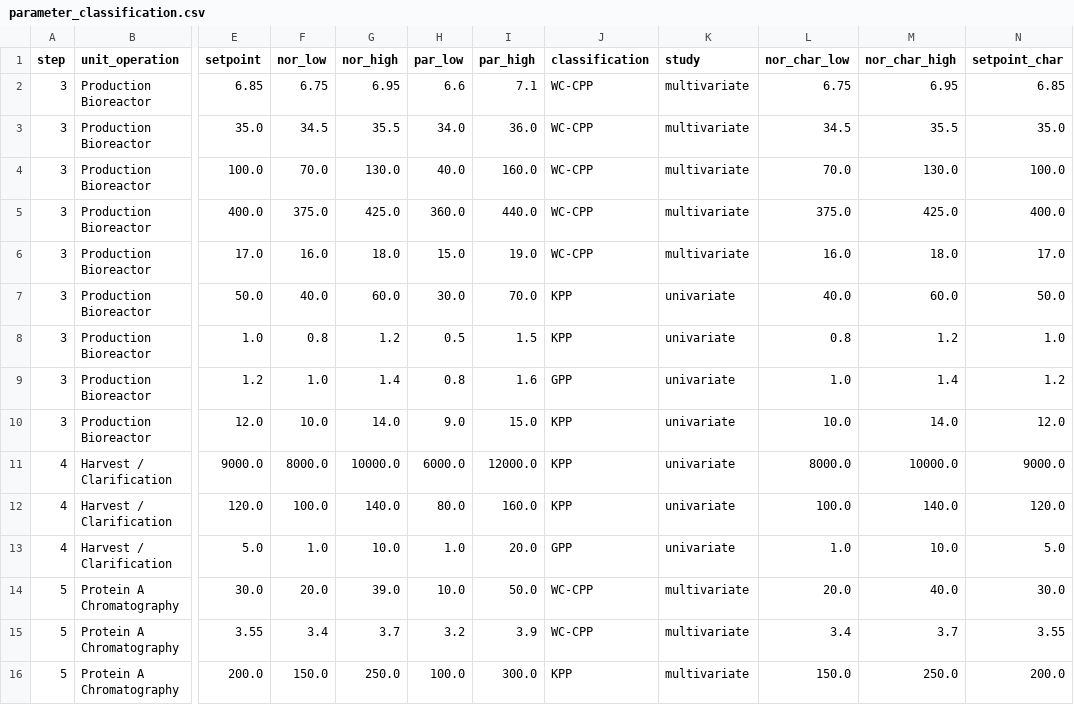
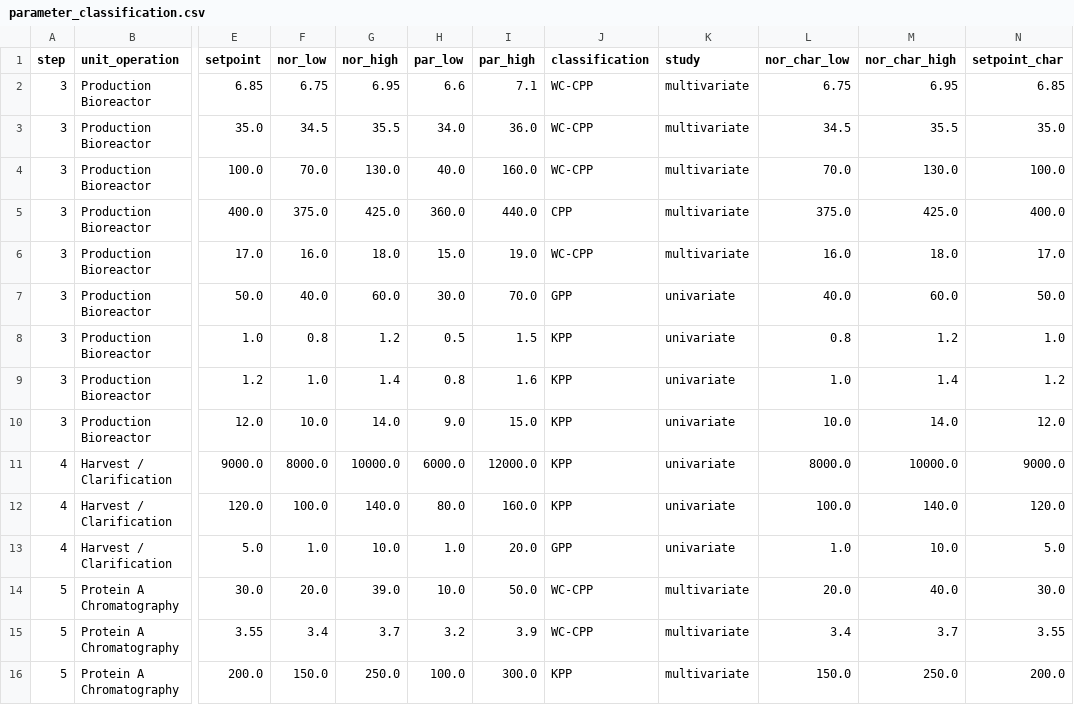
Before and after one commit to MoritzImendoerffer/synthetic_data, a CSV file: outputs/data/parameter_classification.csv, drawn as a sheet; only a part is shown, gaps mark what is left out; the diff names each change by its address in the sheet, - before the commit and + after, or states it on an @@ line.

```diff
--- a/outputs/data/parameter_classification.csv
+++ b/outputs/data/parameter_classification.csv
-J5 (classification): WC-CPP
+J5 (classification): CPP
-J7 (classification): KPP
+J7 (classification): GPP
-J9 (classification): GPP
+J9 (classification): KPP
```
Also changed, not shown: 4 other files.
